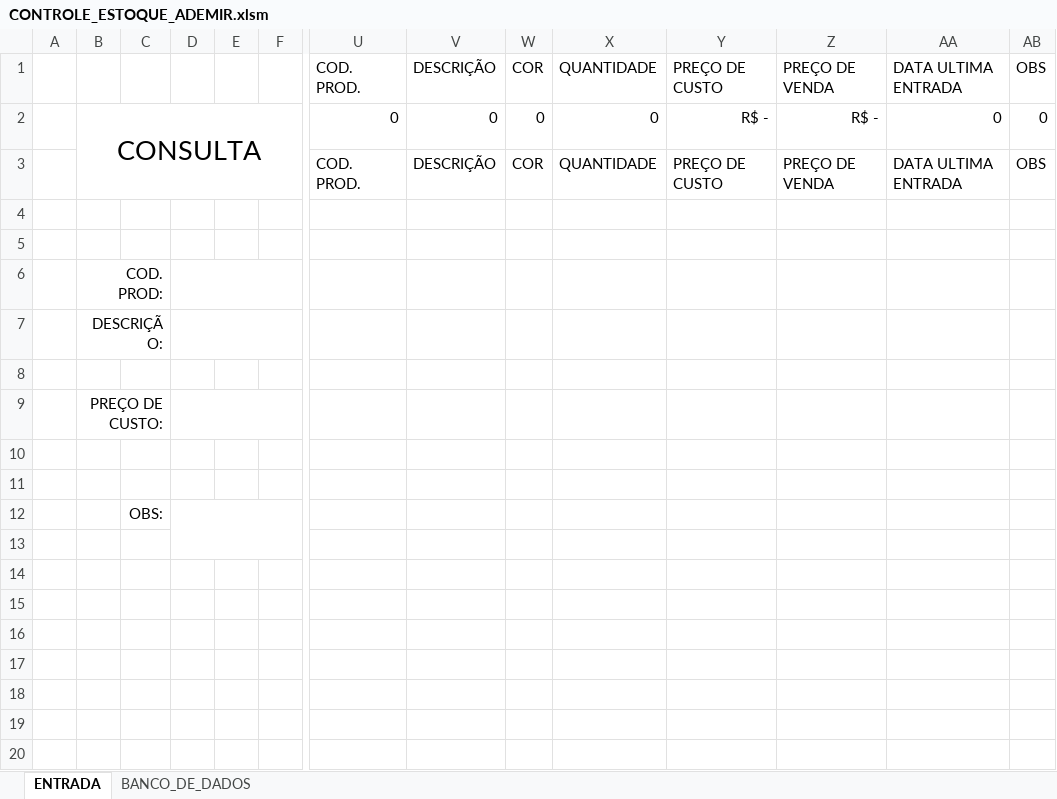
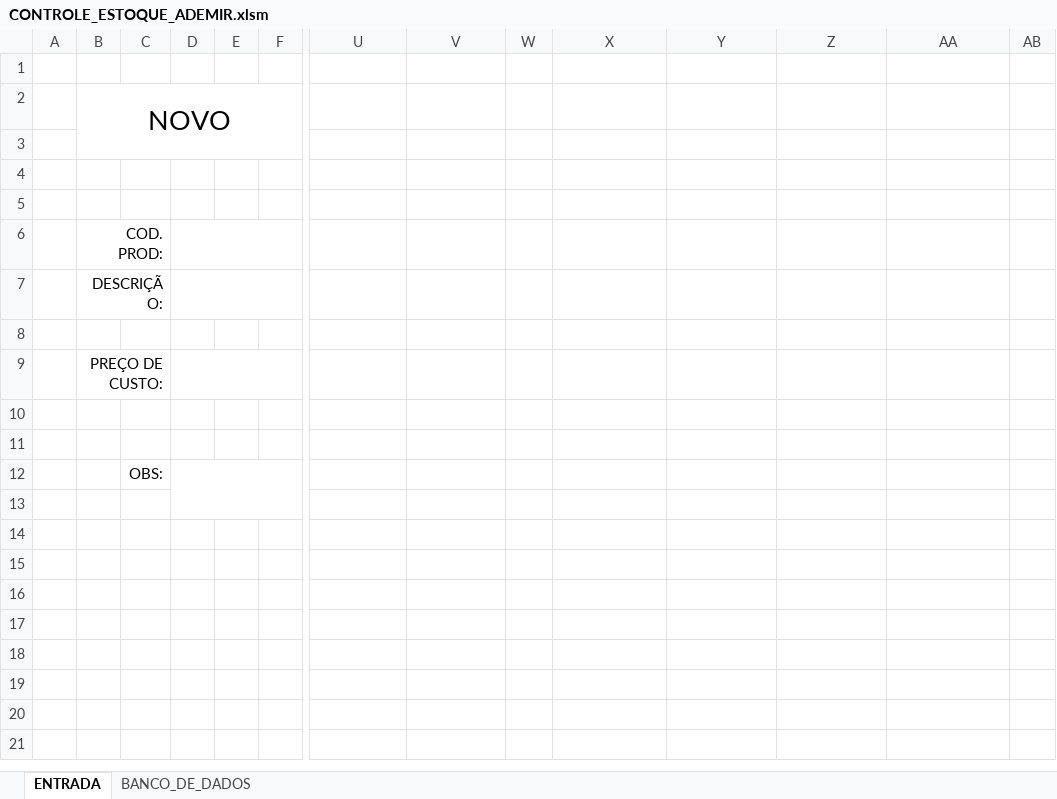
Before and after one commit to Gabriel0846/CodigosVBA, an Excel workbook: ADEMIR/CONTROLE_ESTOQUE_ADEMIR.xlsm, sheet ENTRADA, drawn as a sheet; only a part is shown, gaps mark what is left out; values as stored, in another font and other column widths than the file's, no borders; charts and pictures not drawn; removed rows and columns are numbered as before the commit, all else as after; rows hold the shown columns only; the diff names each change by its address in the sheet, - before the commit and + after, or states it on an @@ line.

```diff
--- a/ADEMIR/CONTROLE_ESTOQUE_ADEMIR.xlsm (sheet ENTRADA)
+++ b/ADEMIR/CONTROLE_ESTOQUE_ADEMIR.xlsm (sheet ENTRADA)
-row 1:  |  |  |  |  |  | COD. PROD. | DESCRIÇÃO | COR | QUANTIDADE | PREÇO DE CUSTO | PREÇO DE VENDA | DATA ULTIMA ENTRADA | OBS
+row 1: (empty)
-row 2:  | CONSULTA |  |  |  |  | 0 | 0 | 0 | 0 | R$ - | R$ - | 0 | 0
+row 2:  | NOVO
-row 3:  |  |  |  |  |  | COD. PROD. | DESCRIÇÃO | COR | QUANTIDADE | PREÇO DE CUSTO | PREÇO DE VENDA | DATA ULTIMA ENTRADA | OBS
+row 3: (empty)
```
Also changed, not shown: sheet BANCO_DE_DADOS, hidden cells.
